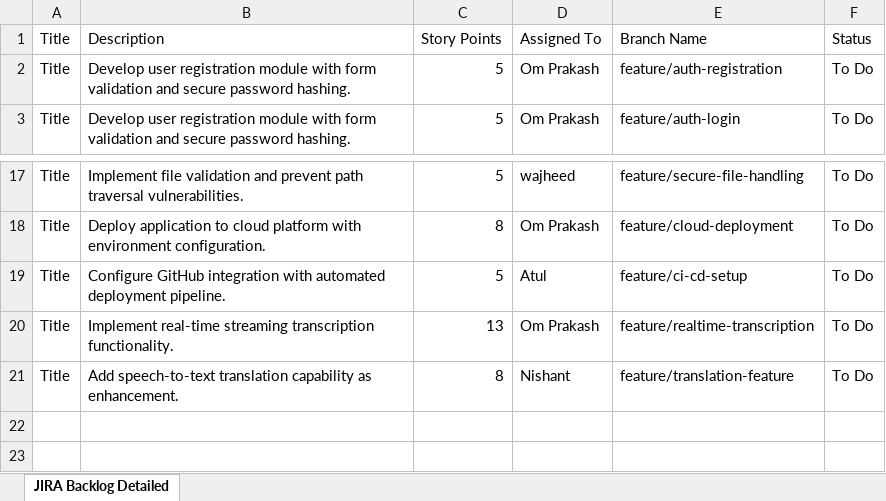
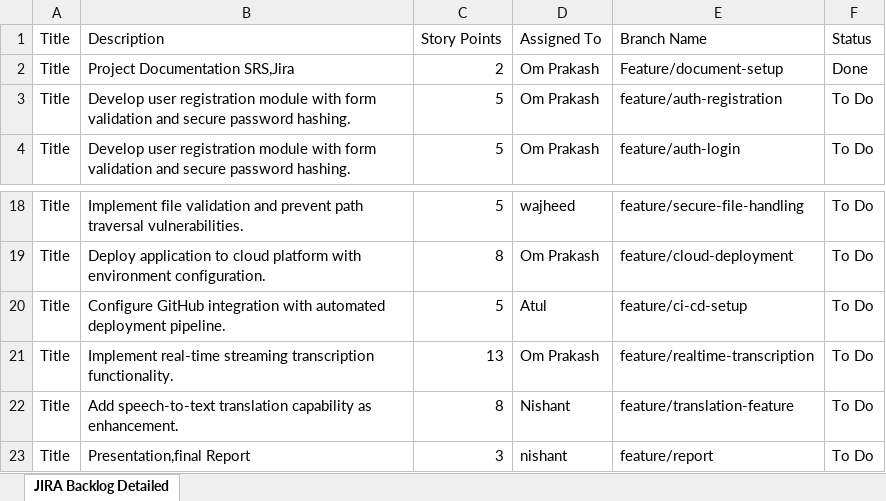
Before and after one commit to omprakash236/Speech-to-Text-Assistant-Web-Application, an Excel workbook: documentation/Speech_to_Text_JIRA_Backlog_Detailed.xlsx, sheet JIRA Backlog Detailed, drawn as a sheet; only a part is shown, gaps mark what is left out; values as stored, in another font and other column widths than the file's, no borders; the diff names each change by its address in the sheet, - before the commit and + after, or states it on an @@ line.

Commit message:
update the file with new changes

```diff
--- a/documentation/Speech_to_Text_JIRA_Backlog_Detailed.xlsx (sheet JIRA Backlog Detailed)
+++ b/documentation/Speech_to_Text_JIRA_Backlog_Detailed.xlsx (sheet JIRA Backlog Detailed)
+row 2: Title | Project Documentation SRS,Jira | 2 | Om Prakash | Feature/document-setup | Done
+row 23: Title | Presentation,final Report | 3 | nishant | feature/report | To Do
```
